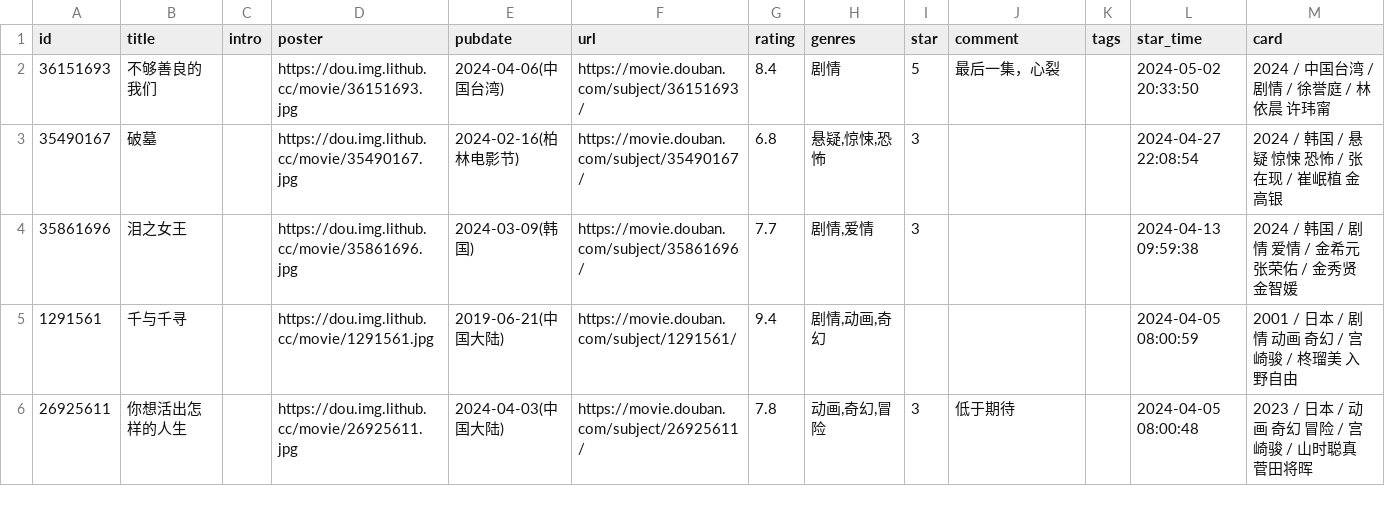
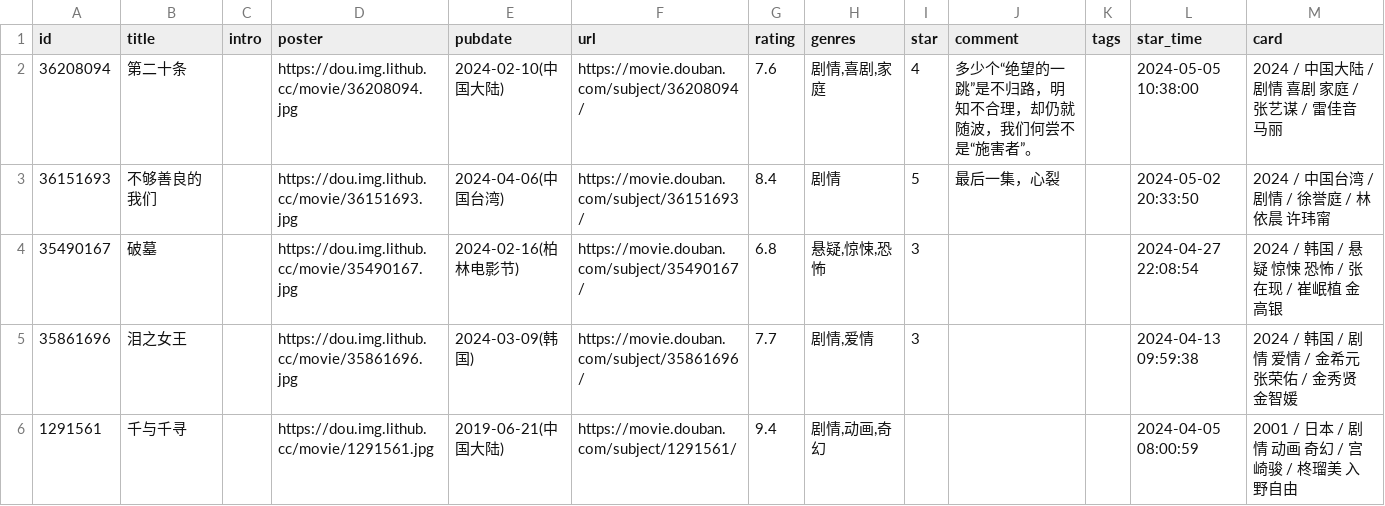
Before and after one commit to oldhand7/html-res-mm, a CSV file: data/douban/movie.csv, drawn as a sheet; only a part is shown; the shorter side is filled out with more unchanged rows; the diff names each change by its address in the sheet, - before the commit and + after, or states it on an @@ line.

```diff
--- a/data/douban/movie.csv
+++ b/data/douban/movie.csv
+row 2: 36208094 | 第二十条 |  | https://dou.img.lithub.cc/movie/36208094.jpg | 2024-02-10(中国大陆) | https://movie.douban.com/subject/36208094/ | 7.6 | 剧情,喜剧,家庭 | 4 | 多少个“绝望的一跳”是不归路，明知不合理，却仍就随波，我们何尝不是“施害者”。 |  | 2024-05-05 10:38:00 | 2024 / 中国大陆 / 剧情 喜剧 家庭 / 张艺谋 / 雷佳音 马丽
```
Also changed, not shown: data/douban/book.csv.
